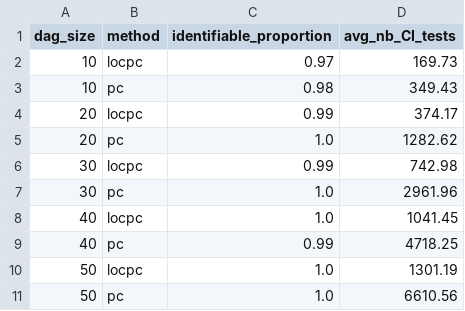
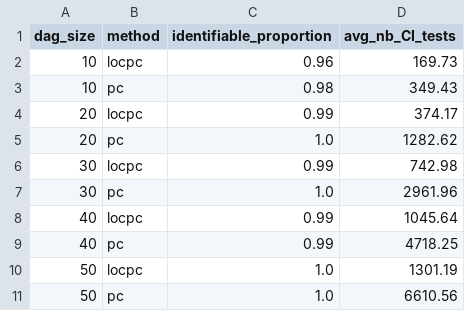
Before and after one commit to CIPHOD/pyCIPHOD, a CSV file: reproducibility/clear2026/output_experiments_gaussian/summary_identifiable_small.csv, drawn as a sheet.

```diff
--- a/reproducibility/clear2026/output_experiments_gaussian/summary_identifiable_small.csv
+++ b/reproducibility/clear2026/output_experiments_gaussian/summary_identifiable_small.csv
@@ -1,3 +1,3 @@
 dag_size,method,identifiable_proportion,avg_nb_CI_tests
-10,locpc,0.97,169.73
+10,locpc,0.96,169.73
 10,pc,0.98,349.43
@@ -7,3 +7,3 @@ dag_size,method,identifiable_proportion,avg_nb_CI_tests
 30,pc,1.0,2961.96
-40,locpc,1.0,1041.45
+40,locpc,0.99,1045.64
 40,pc,0.99,4718.25
```
Also changed, not shown: reproducibility/clear2026/output_experiments_gaussian/final_results_identifiable_small.csv, reproducibility/clear2026/output_experiments_gaussian/final_results_nonidentifiable_small.csv, 11 other files.
